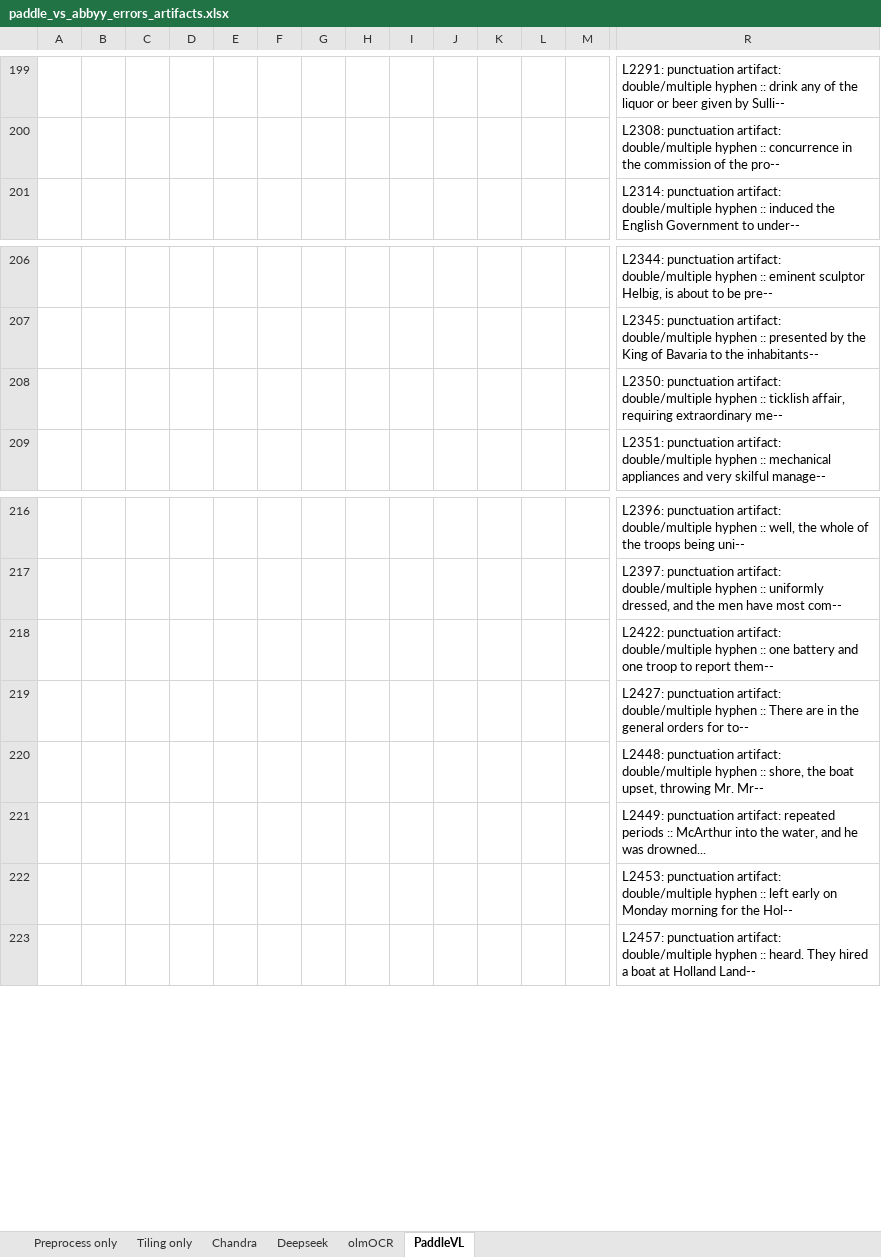
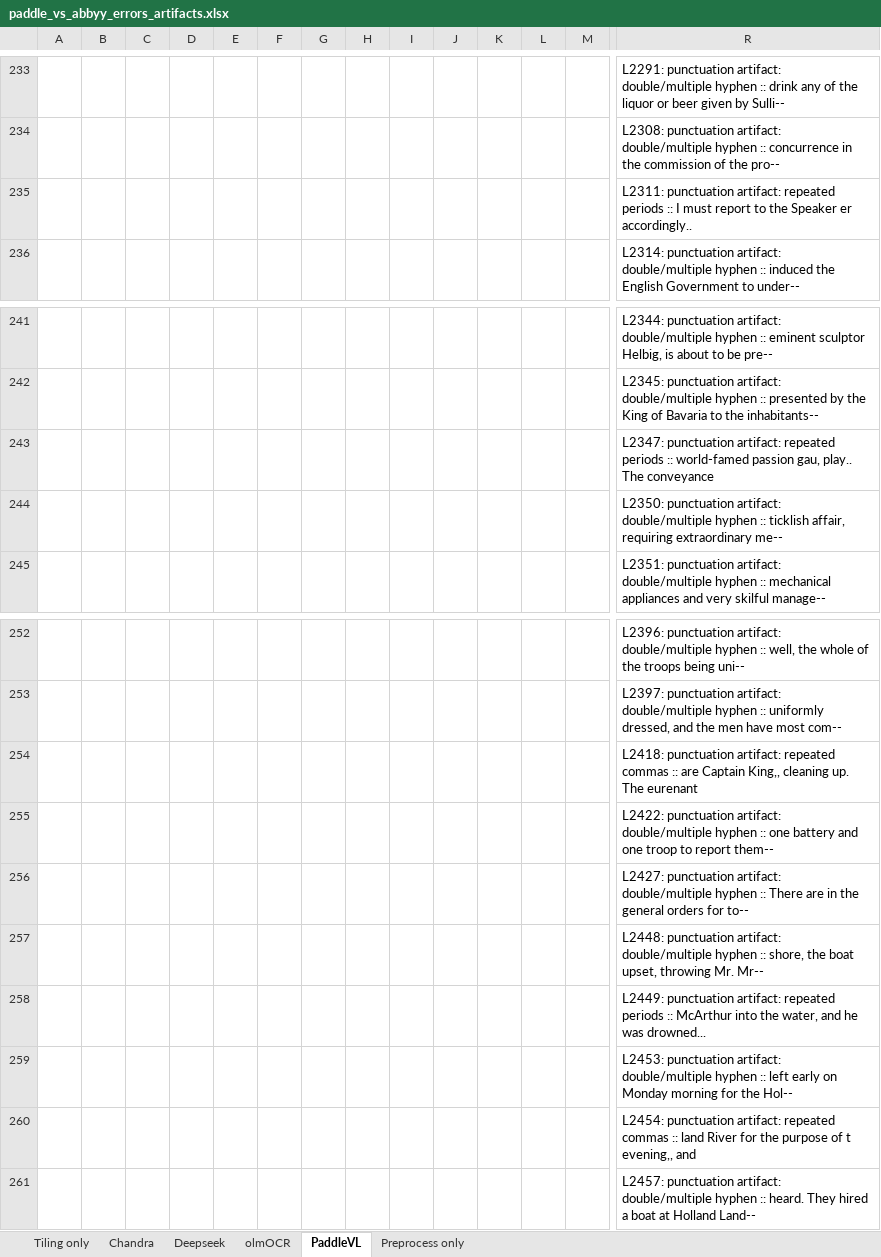
Before and after one commit to crkn-rcdr/OCR-Tool, an Excel workbook: test-results/paddle_vs_abbyy_errors_artifacts.xlsx, sheet PaddleVL, drawn as a sheet; only a part is shown, gaps mark what is left out; values as stored, in another font and other column widths than the file's, no borders; rows hold the shown columns only; the diff covers the shown part only; the diff names each change by its address in the sheet, - before the commit and + after, or states it on an @@ line.

```diff
--- a/test-results/paddle_vs_abbyy_errors_artifacts.xlsx (sheet PaddleVL)
+++ b/test-results/paddle_vs_abbyy_errors_artifacts.xlsx (sheet PaddleVL)
@@ sheet tab order changed: Tiling only | Chandra | Deepseek | olmOCR | PaddleVL | Preprocess only @@
+row 235:  |  |  |  |  |  |  |  |  |  |  |  |  | L2311: punctuation artifact: repeated periods :: I must report to the Speaker er accordingly..
+row 243:  |  |  |  |  |  |  |  |  |  |  |  |  | L2347: punctuation artifact: repeated periods :: world-famed passion gau, play.. The conveyance
+row 254:  |  |  |  |  |  |  |  |  |  |  |  |  | L2418: punctuation artifact: repeated commas :: are Captain King,, cleaning up. The eurenant
+row 260:  |  |  |  |  |  |  |  |  |  |  |  |  | L2454: punctuation artifact: repeated commas :: land River for the purpose of t evening,, and
```
Also changed, not shown: other rows of this sheet, 19 other files.
